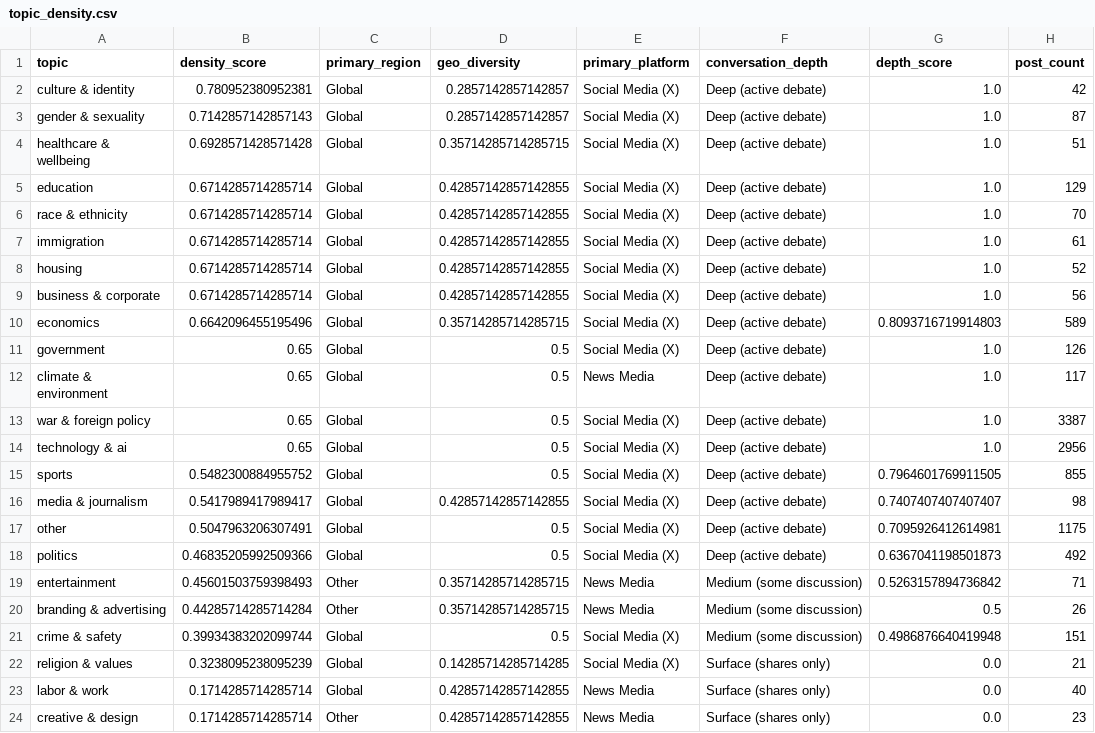
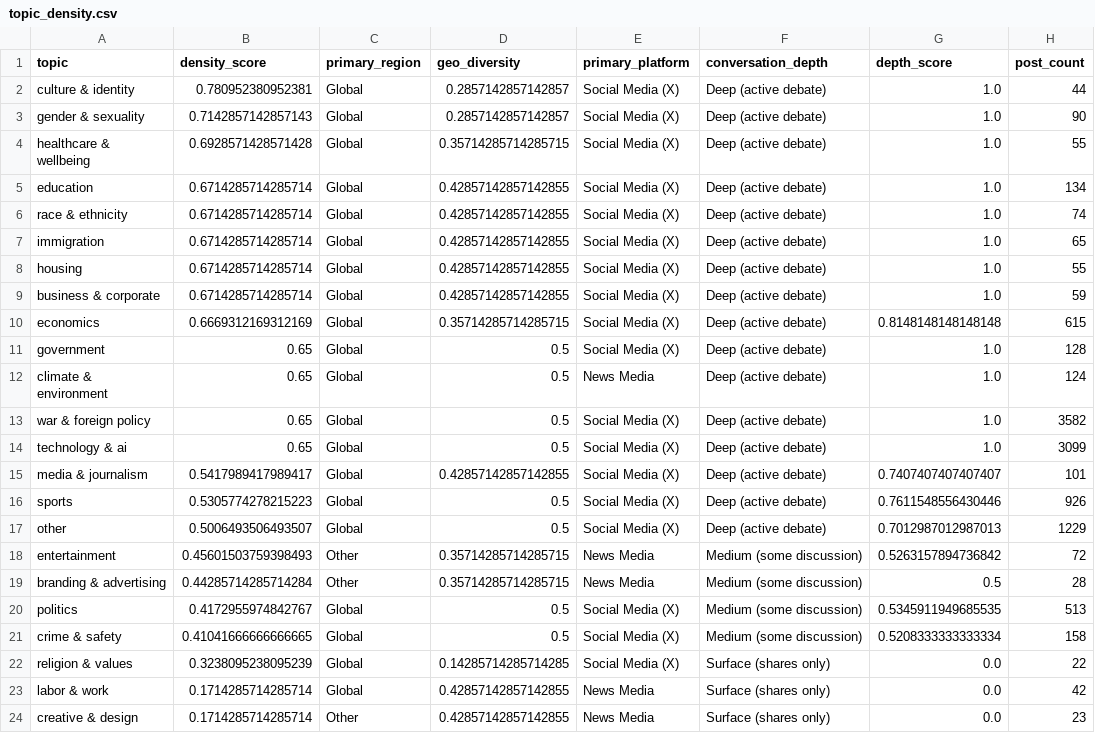
Before and after one commit to Chudetat/moodlight, a CSV file: topic_density.csv, drawn as a sheet.

```diff
--- a/topic_density.csv
+++ b/topic_density.csv
@@ -1,24 +1,24 @@
 topic,density_score,primary_region,geo_diversity,primary_platform,conversation_depth,depth_score,post_count
-culture & identity,0.780952380952381,Global,0.2857142857142857,Social Media (X),Deep (active debate),1.0,42
-gender & sexuality,0.7142857142857143,Global,0.2857142857142857,Social Media (X),Deep (active debate),1.0,87
-healthcare & wellbeing,0.6928571428571428,Global,0.35714285714285715,Social Media (X),Deep (active debate),1.0,51
-education,0.6714285714285714,Global,0.42857142857142855,Social Media (X),Deep (active debate),1.0,129
-race & ethnicity,0.6714285714285714,Global,0.42857142857142855,Social Media (X),Deep (active debate),1.0,70
-immigration,0.6714285714285714,Global,0.42857142857142855,Social Media (X),Deep (active debate),1.0,61
-housing,0.6714285714285714,Global,0.42857142857142855,Social Media (X),Deep (active debate),1.0,52
-business & corporate,0.6714285714285714,Global,0.42857142857142855,Social Media (X),Deep (active debate),1.0,56
-economics,0.6642096455195496,Global,0.35714285714285715,Social Media (X),Deep (active debate),0.8093716719914803,589
-government,0.65,Global,0.5,Social Media (X),Deep (active debate),1.0,126
-climate & environment,0.65,Global,0.5,News Media,Deep (active debate),1.0,117
-war & foreign policy,0.65,Global,0.5,Social Media (X),Deep (active debate),1.0,3387
-technology & ai,0.65,Global,0.5,Social Media (X),Deep (active debate),1.0,2956
-sports,0.5482300884955752,Global,0.5,Social Media (X),Deep (active debate),0.7964601769911505,855
-media & journalism,0.5417989417989417,Global,0.42857142857142855,Social Media (X),Deep (active debate),0.7407407407407407,98
-other,0.5047963206307491,Global,0.5,Social Media (X),Deep (active debate),0.7095926412614981,1175
-politics,0.46835205992509366,Global,0.5,Social Media (X),Deep (active debate),0.6367041198501873,492
-entertainment,0.45601503759398493,Other,0.35714285714285715,News Media,Medium (some discussion),0.5263157894736842,71
-branding & advertising,0.44285714285714284,Other,0.35714285714285715,News Media,Medium (some discussion),0.5,26
-crime & safety,0.39934383202099744,Global,0.5,Social Media (X),Medium (some discussion),0.4986876640419948,151
-religion & values,0.3238095238095239,Global,0.14285714285714285,Social Media (X),Surface (shares only),0.0,21
-labor & work,0.1714285714285714,Global,0.42857142857142855,News Media,Surface (shares only),0.0,40
+culture & identity,0.780952380952381,Global,0.2857142857142857,Social Media (X),Deep (active debate),1.0,44
+gender & sexuality,0.7142857142857143,Global,0.2857142857142857,Social Media (X),Deep (active debate),1.0,90
+healthcare & wellbeing,0.6928571428571428,Global,0.35714285714285715,Social Media (X),Deep (active debate),1.0,55
+education,0.6714285714285714,Global,0.42857142857142855,Social Media (X),Deep (active debate),1.0,134
+race & ethnicity,0.6714285714285714,Global,0.42857142857142855,Social Media (X),Deep (active debate),1.0,74
+immigration,0.6714285714285714,Global,0.42857142857142855,Social Media (X),Deep (active debate),1.0,65
+housing,0.6714285714285714,Global,0.42857142857142855,Social Media (X),Deep (active debate),1.0,55
+business & corporate,0.6714285714285714,Global,0.42857142857142855,Social Media (X),Deep (active debate),1.0,59
+economics,0.6669312169312169,Global,0.35714285714285715,Social Media (X),Deep (active debate),0.8148148148148148,615
+government,0.65,Global,0.5,Social Media (X),Deep (active debate),1.0,128
+climate & environment,0.65,Global,0.5,News Media,Deep (active debate),1.0,124
+war & foreign policy,0.65,Global,0.5,Social Media (X),Deep (active debate),1.0,3582
+technology & ai,0.65,Global,0.5,Social Media (X),Deep (active debate),1.0,3099
+media & journalism,0.5417989417989417,Global,0.42857142857142855,Social Media (X),Deep (active debate),0.7407407407407407,101
+sports,0.5305774278215223,Global,0.5,Social Media (X),Deep (active debate),0.7611548556430446,926
+other,0.5006493506493507,Global,0.5,Social Media (X),Deep (active debate),0.7012987012987013,1229
+entertainment,0.45601503759398493,Other,0.35714285714285715,News Media,Medium (some discussion),0.5263157894736842,72
+branding & advertising,0.44285714285714284,Other,0.35714285714285715,News Media,Medium (some discussion),0.5,28
+politics,0.4172955974842767,Global,0.5,Social Media (X),Medium (some discussion),0.5345911949685535,513
+crime & safety,0.41041666666666665,Global,0.5,Social Media (X),Medium (some discussion),0.5208333333333334,158
+religion & values,0.3238095238095239,Global,0.14285714285714285,Social Media (X),Surface (shares only),0.0,22
+labor & work,0.1714285714285714,Global,0.42857142857142855,News Media,Surface (shares only),0.0,42
 creative & design,0.1714285714285714,Other,0.42857142857142855,News Media,Surface (shares only),0.0,23
```
Also changed, not shown: news.csv, news_scored.csv, 4 other files.
